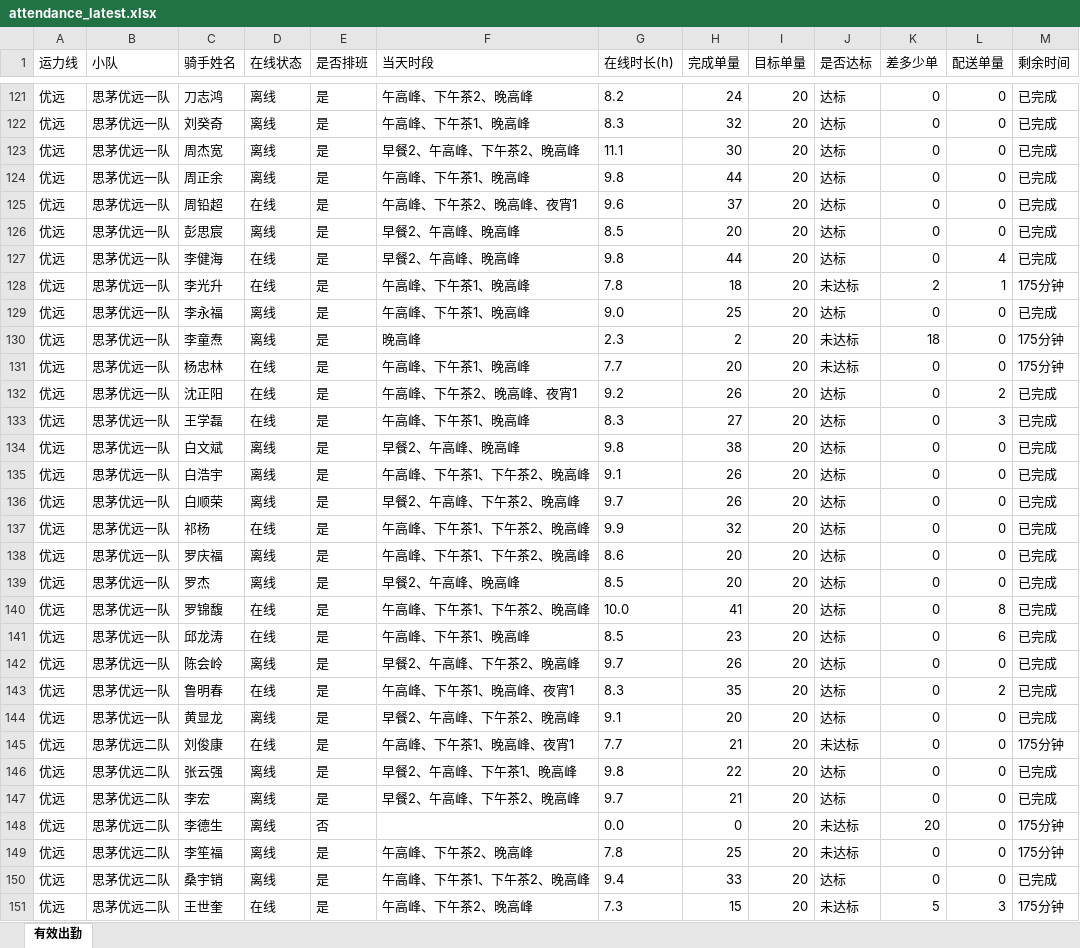
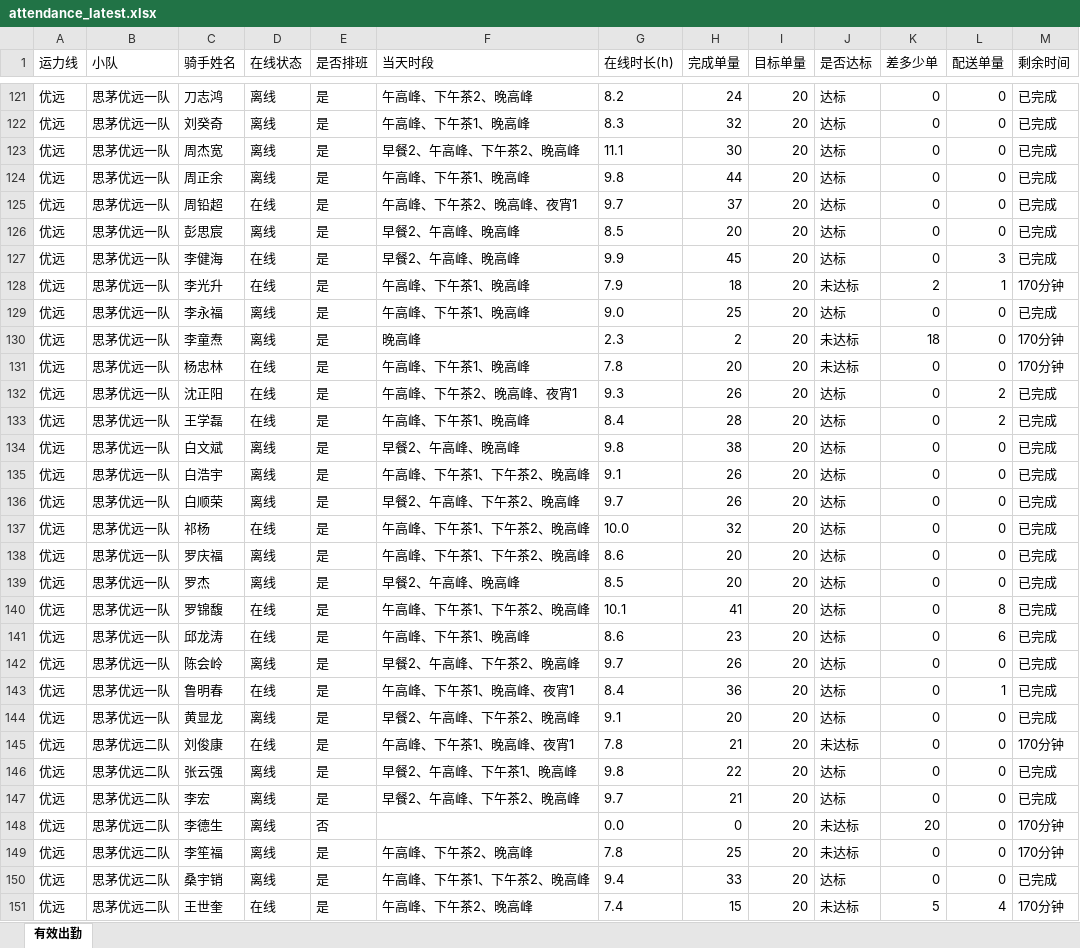
Before and after one commit to 424584635-png/dzt-dashboard, an Excel workbook: public/attendance_latest.xlsx, sheet 有效出勤, drawn as a sheet; only a part is shown, gaps mark what is left out; values as stored, in another font and other column widths than the file's, no borders; the diff covers the shown part only; the diff names each change by its address in the sheet, - before the commit and + after, or states it on an @@ line.

```diff
--- a/public/attendance_latest.xlsx (sheet 有效出勤)
+++ b/public/attendance_latest.xlsx (sheet 有效出勤)
-G125 (在线时长(h)): 9.6
+G125 (在线时长(h)): 9.7
-G127 (在线时长(h)): 9.8
+G127 (在线时长(h)): 9.9
-H127 (完成单量): 44
+H127 (完成单量): 45
-L127 (配送单量): 4
+L127 (配送单量): 3
-G128 (在线时长(h)): 7.8
+G128 (在线时长(h)): 7.9
-M128 (剩余时间): 175分钟
+M128 (剩余时间): 170分钟
-M130:M131 (剩余时间): 175分钟
+M130:M131 (剩余时间): 170分钟
-G131 (在线时长(h)): 7.7
+G131 (在线时长(h)): 7.8
-G132 (在线时长(h)): 9.2
+G132 (在线时长(h)): 9.3
-G133 (在线时长(h)): 8.3
+G133 (在线时长(h)): 8.4
-H133 (完成单量): 27
+H133 (完成单量): 28
-L133 (配送单量): 3
+L133 (配送单量): 2
-G137 (在线时长(h)): 9.9
+G137 (在线时长(h)): 10.0
-G140 (在线时长(h)): 10.0
+G140 (在线时长(h)): 10.1
-G141 (在线时长(h)): 8.5
+G141 (在线时长(h)): 8.6
-G143 (在线时长(h)): 8.3
+G143 (在线时长(h)): 8.4
-H143 (完成单量): 35
+H143 (完成单量): 36
-L143 (配送单量): 2
+L143 (配送单量): 1
-G145 (在线时长(h)): 7.7
+G145 (在线时长(h)): 7.8
-M145 (剩余时间): 175分钟
+M145 (剩余时间): 170分钟
-M148:M149 (剩余时间): 175分钟
+M148:M149 (剩余时间): 170分钟
-G151 (在线时长(h)): 7.3
+G151 (在线时长(h)): 7.4
-L151 (配送单量): 3
+L151 (配送单量): 4
-M151 (剩余时间): 175分钟
+M151 (剩余时间): 170分钟
```
Also changed, not shown: 163 edited cells elsewhere in this sheet, 7 other files.
